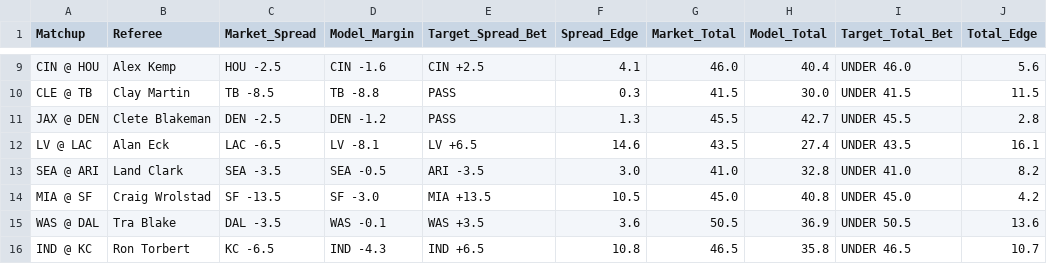
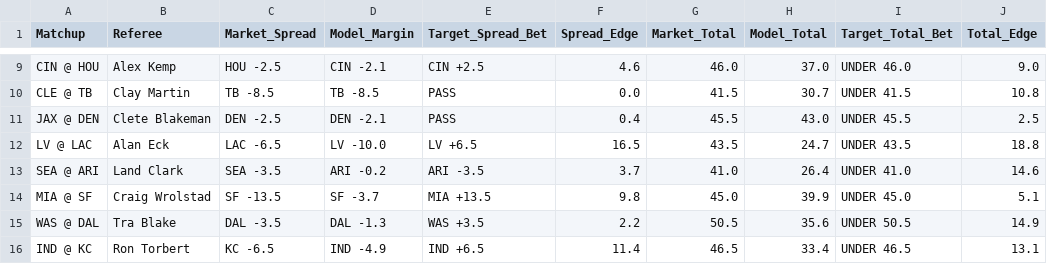
Before and after one commit to brandonjudy21/.github-workflows-update_rosters.yml, a CSV file: data/calibrated_execution_board.csv, drawn as a sheet; only a part is shown, gaps mark what is left out; the diff covers the shown part only; the diff names each change by its address in the sheet, - before the commit and + after, or states it on an @@ line.

```diff
--- a/data/calibrated_execution_board.csv
+++ b/data/calibrated_execution_board.csv
-D9 (Model_Margin): CIN -1.6
+D9 (Model_Margin): CIN -2.1
-F9 (Spread_Edge): 4.1
+F9 (Spread_Edge): 4.6
-H9 (Model_Total): 40.4
+H9 (Model_Total): 37.0
-J9 (Total_Edge): 5.6
+J9 (Total_Edge): 9.0
-D10 (Model_Margin): TB -8.8
+D10 (Model_Margin): TB -8.5
-F10 (Spread_Edge): 0.3
+F10 (Spread_Edge): 0.0
-H10 (Model_Total): 30.0
+H10 (Model_Total): 30.7
-J10 (Total_Edge): 11.5
+J10 (Total_Edge): 10.8
-D11 (Model_Margin): DEN -1.2
+D11 (Model_Margin): DEN -2.1
-F11 (Spread_Edge): 1.3
+F11 (Spread_Edge): 0.4
-H11 (Model_Total): 42.7
+H11 (Model_Total): 43.0
-J11 (Total_Edge): 2.8
+J11 (Total_Edge): 2.5
-D12 (Model_Margin): LV -8.1
+D12 (Model_Margin): LV -10.0
-F12 (Spread_Edge): 14.6
+F12 (Spread_Edge): 16.5
-H12 (Model_Total): 27.4
+H12 (Model_Total): 24.7
-J12 (Total_Edge): 16.1
+J12 (Total_Edge): 18.8
-D13 (Model_Margin): SEA -0.5
+D13 (Model_Margin): ARI -0.2
-F13 (Spread_Edge): 3.0
+F13 (Spread_Edge): 3.7
-H13 (Model_Total): 32.8
+H13 (Model_Total): 26.4
-J13 (Total_Edge): 8.2
+J13 (Total_Edge): 14.6
-D14 (Model_Margin): SF -3.0
+D14 (Model_Margin): SF -3.7
-F14 (Spread_Edge): 10.5
+F14 (Spread_Edge): 9.8
-H14 (Model_Total): 40.8
+H14 (Model_Total): 39.9
-J14 (Total_Edge): 4.2
+J14 (Total_Edge): 5.1
-D15 (Model_Margin): WAS -0.1
+D15 (Model_Margin): DAL -1.3
-F15 (Spread_Edge): 3.6
+F15 (Spread_Edge): 2.2
-H15 (Model_Total): 36.9
+H15 (Model_Total): 35.6
-J15 (Total_Edge): 13.6
+J15 (Total_Edge): 14.9
-D16 (Model_Margin): IND -4.3
+D16 (Model_Margin): IND -4.9
-F16 (Spread_Edge): 10.8
+F16 (Spread_Edge): 11.4
-H16 (Model_Total): 35.8
+H16 (Model_Total): 33.4
-J16 (Total_Edge): 10.7
+J16 (Total_Edge): 13.1
```
Also changed, not shown: 34 edited cells elsewhere in this file, data/ngs_qb_current.csv, data/schedules_current.csv, 3 other files.
